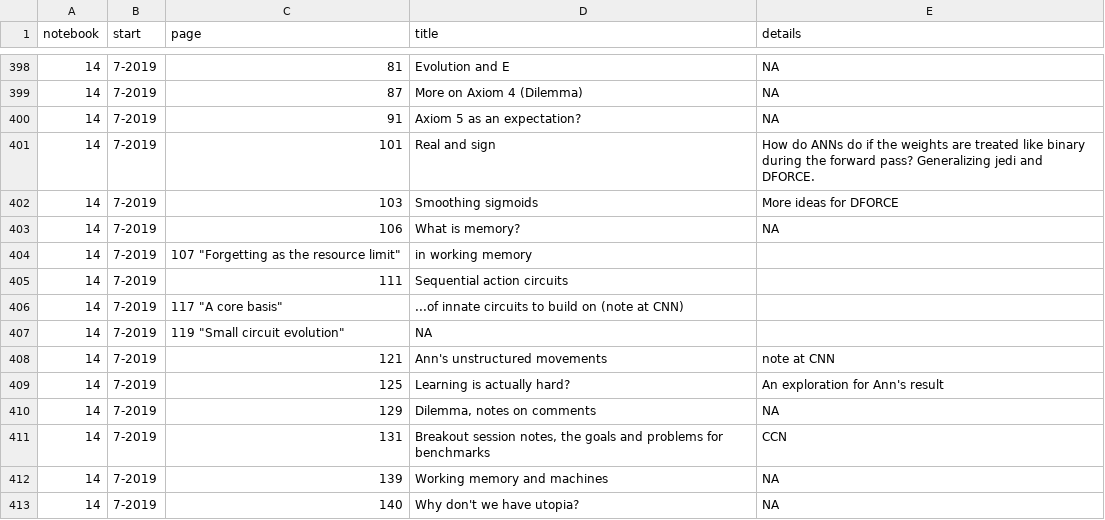
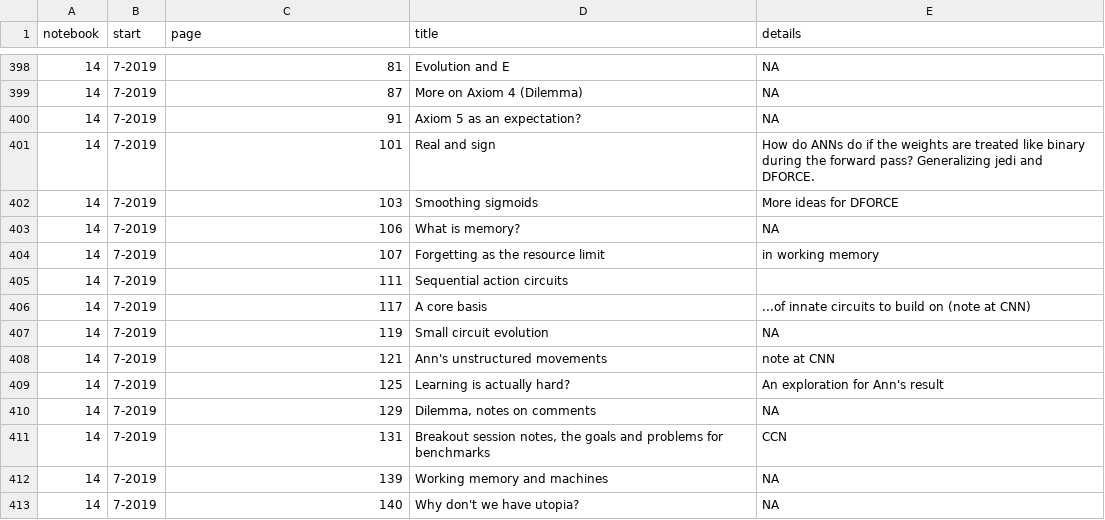
Before and after one commit to parenthetical-e/Index, a TSV file: index.tsv, drawn as a sheet; only a part is shown, gaps mark what is left out.

Commit message:
Typo

```diff
--- a/index.tsv
+++ b/index.tsv
@@ -403,6 +403,6 @@ notebook	start	page	title	details
 14	7-2019	106	"What is memory?"	"NA"
-14	7-2019	107 "Forgetting as the resource limit"	"in working memory"
+14	7-2019	107	"Forgetting as the resource limit"	"in working memory"
 14	7-2019	111	"Sequential action circuits"
-14	7-2019	117 "A core basis"	"...of innate circuits to build on (note at CNN)"
-14	7-2019	119 "Small circuit evolution"	"NA"
+14	7-2019	117	"A core basis"	"...of innate circuits to build on (note at CNN)"
+14	7-2019	119	"Small circuit evolution"	"NA"
 14	7-2019	121	"Ann's unstructured movements"	"note at CNN"
```
